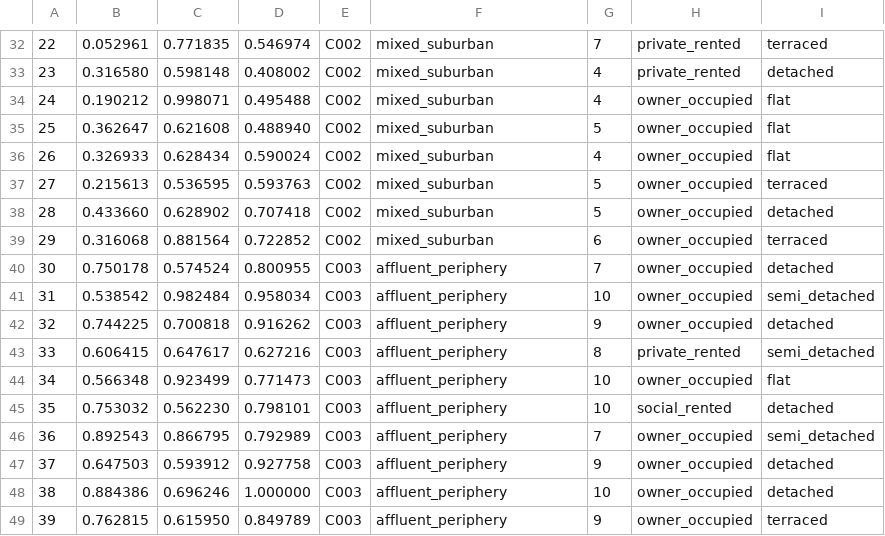
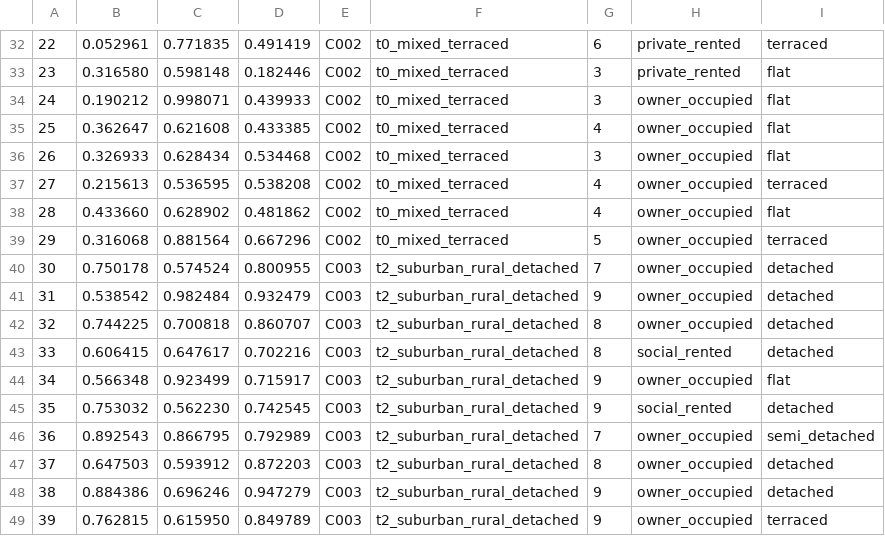
Before and after one commit to magicicada/heatpump-opinions, a CSV file: heatpump-opinions/examples/worlds/tiny_demo.csv, drawn as a sheet; only a part is shown, gaps mark what is left out; the diff covers the shown part only; the diff names each change by its address in the sheet, - before the commit and + after, or states it on an @@ line.

```diff
--- a/heatpump-opinions/examples/worlds/tiny_demo.csv
+++ b/heatpump-opinions/examples/worlds/tiny_demo.csv
-D32: 0.546974
+D32: 0.491419
-F32:F39: mixed_suburban
+F32:F39: t0_mixed_terraced
-G32: 7
+G32: 6
-D33: 0.408002
+D33: 0.182446
-G33:G34: 4
+G33:G34: 3
-I33: detached
+I33: flat
-D34: 0.495488
+D34: 0.439933
-D35: 0.488940
+D35: 0.433385
-G35: 5
+G35: 4
-D36: 0.590024
+D36: 0.534468
-G36: 4
+G36: 3
-D37: 0.593763
+D37: 0.538208
-G37:G38: 5
+G37:G38: 4
-D38: 0.707418
+D38: 0.481862
-I38: detached
+I38: flat
-D39: 0.722852
+D39: 0.667296
-G39: 6
+G39: 5
-F40:F49: affluent_periphery
+F40:F49: t2_suburban_rural_detached
-D41: 0.958034
+D41: 0.932479
-G41: 10
+G41: 9
-I41: semi_detached
+I41: detached
-D42: 0.916262
+D42: 0.860707
-G42: 9
+G42: 8
-D43: 0.627216
+D43: 0.702216
-H43: private_rented
+H43: social_rented
-I43: semi_detached
+I43: detached
-D44: 0.771473
+D44: 0.715917
-G44:G45: 10
+G44:G45: 9
-D45: 0.798101
+D45: 0.742545
-D47: 0.927758
+D47: 0.872203
-G47: 9
+G47: 8
-D48: 1.000000
+D48: 0.947279
-G48: 10
+G48: 9
```
Also changed, not shown: 1 added row, 1 removed row and 84 edited cells elsewhere in this file, heatpump-opinions/examples/worlds/mixed_town.csv, heatpump-opinions/examples/worlds/segregated_town.csv, 29 other files.
